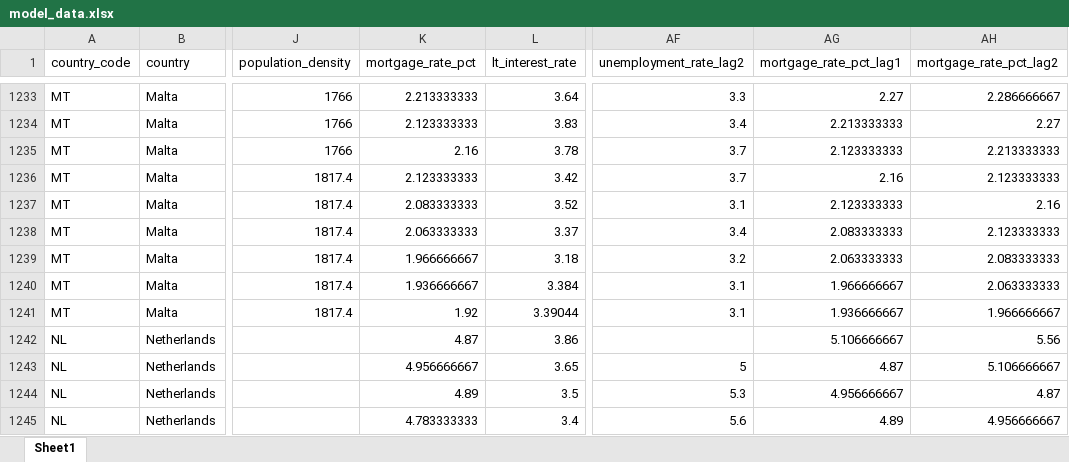
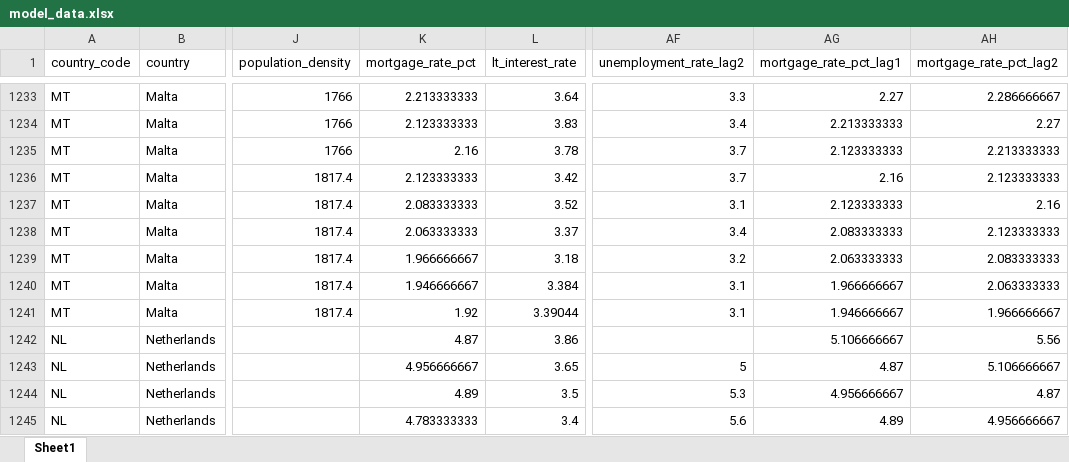
Before and after one commit to deercarla/european-house-market-forecasting, an Excel workbook: s1-data-handling/model_data.xlsx, sheet Sheet1, drawn as a sheet; only a part is shown, gaps mark what is left out; values as stored, in another font and other column widths than the file's, no borders; the diff names each change by its address in the sheet, - before the commit and + after, or states it on an @@ line.

```diff
--- a/s1-data-handling/model_data.xlsx (sheet Sheet1)
+++ b/s1-data-handling/model_data.xlsx (sheet Sheet1)
-K1240 (mortgage_rate_pct): 1.936666667
+K1240 (mortgage_rate_pct): 1.946666667
-AG1241 (mortgage_rate_pct_lag1): 1.936666667
+AG1241 (mortgage_rate_pct_lag1): 1.946666667
```
Also changed, not shown: s3-clustering/model_data_clustered.xlsx, 7 other files.
